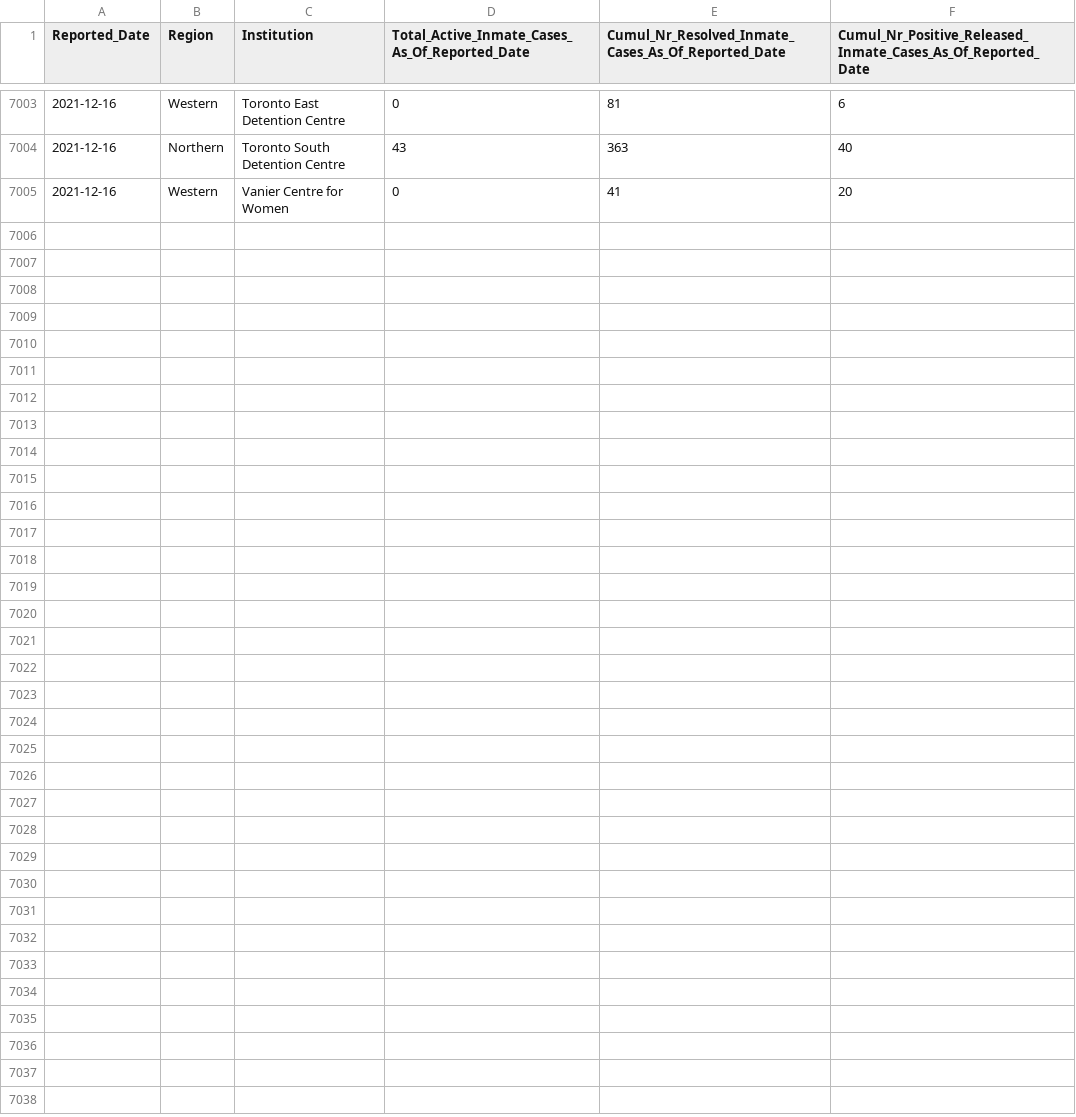
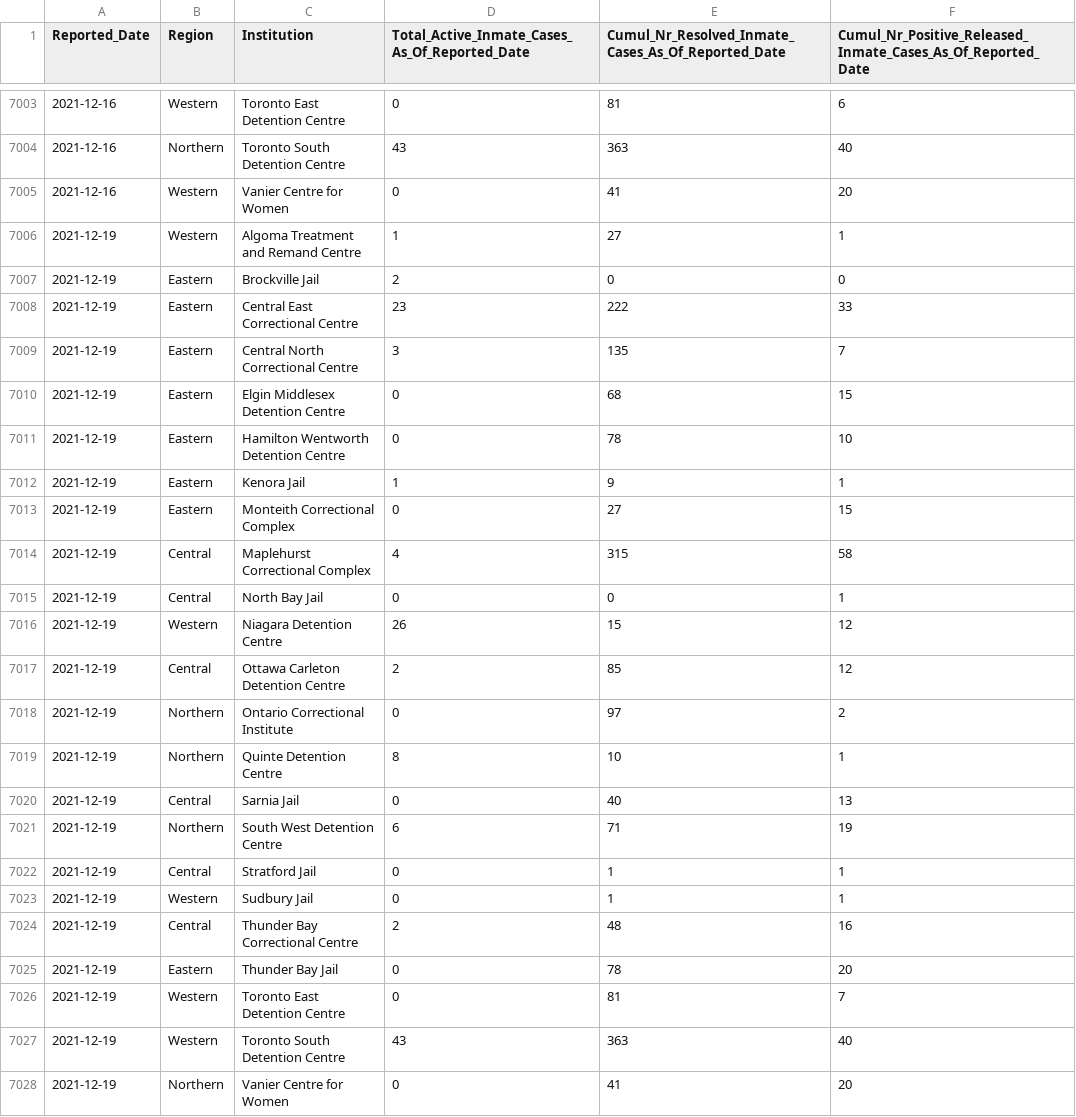
Before and after one commit to dlanger/coronavirus-hc-infobase-archive, a CSV file: ON__correctionsinmatecases__latest.csv, drawn as a sheet; only a part is shown, gaps mark what is left out; the diff names each change by its address in the sheet, - before the commit and + after, or states it on an @@ line.

```diff
--- a/ON__correctionsinmatecases__latest.csv
+++ b/ON__correctionsinmatecases__latest.csv
+row 7006: 2021-12-19 | Western | Algoma Treatment and Remand Centre | 1 | 27 | 1
+row 7007: 2021-12-19 | Eastern | Brockville Jail | 2 | 0 | 0
+row 7008: 2021-12-19 | Eastern | Central East Correctional Centre | 23 | 222 | 33
+row 7009: 2021-12-19 | Eastern | Central North Correctional Centre | 3 | 135 | 7
+row 7010: 2021-12-19 | Eastern | Elgin Middlesex Detention Centre | 0 | 68 | 15
+row 7011: 2021-12-19 | Eastern | Hamilton Wentworth Detention Centre | 0 | 78 | 10
+row 7012: 2021-12-19 | Eastern | Kenora Jail | 1 | 9 | 1
+row 7013: 2021-12-19 | Eastern | Monteith Correctional Complex | 0 | 27 | 15
+row 7014: 2021-12-19 | Central | Maplehurst Correctional Complex | 4 | 315 | 58
+row 7015: 2021-12-19 | Central | North Bay Jail | 0 | 0 | 1
+row 7016: 2021-12-19 | Western | Niagara Detention Centre | 26 | 15 | 12
+row 7017: 2021-12-19 | Central | Ottawa Carleton Detention Centre | 2 | 85 | 12
+row 7018: 2021-12-19 | Northern | Ontario Correctional Institute | 0 | 97 | 2
+row 7019: 2021-12-19 | Northern | Quinte Detention Centre | 8 | 10 | 1
+row 7020: 2021-12-19 | Central | Sarnia Jail | 0 | 40 | 13
+row 7021: 2021-12-19 | Northern | South West Detention Centre | 6 | 71 | 19
+row 7022: 2021-12-19 | Central | Stratford Jail | 0 | 1 | 1
+row 7023: 2021-12-19 | Western | Sudbury Jail | 0 | 1 | 1
+row 7024: 2021-12-19 | Central | Thunder Bay Correctional Centre | 2 | 48 | 16
+row 7025: 2021-12-19 | Eastern | Thunder Bay Jail | 0 | 78 | 20
+row 7026: 2021-12-19 | Western | Toronto East Detention Centre | 0 | 81 | 7
+row 7027: 2021-12-19 | Western | Toronto South Detention Centre | 43 | 363 | 40
+row 7028: 2021-12-19 | Northern | Vanier Centre for Women | 0 | 41 | 20
```
Also changed, not shown: ON__inmatetesting__latest.csv, ON__vaccine_doses__latest.csv, 2 other files.
